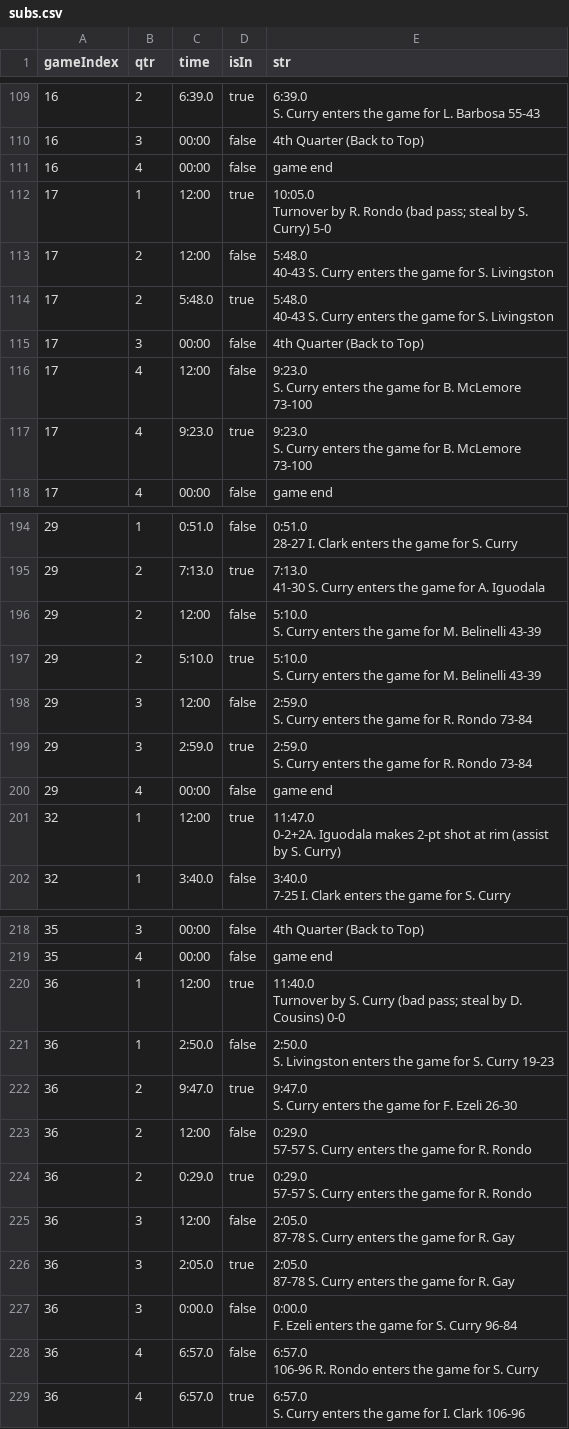
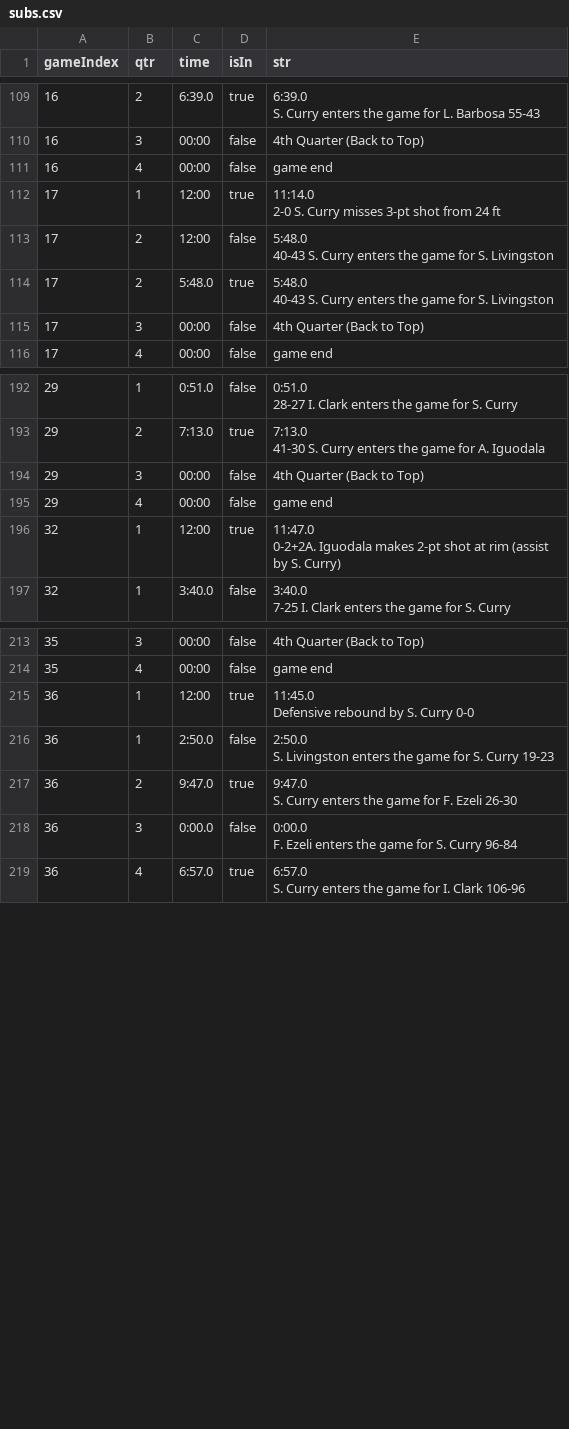
Before and after one commit to 1wheel/scraping, a CSV file: mvp-minutes/public/subs.csv, drawn as a sheet; only a part is shown, gaps mark what is left out; removed rows and columns are numbered as before the commit, all else as after; ↵ is a line break in a cell; the diff covers the shown part only; the diff names each change by its address in the sheet, - before the commit and + after, or states it on an @@ line.

```diff
--- a/mvp-minutes/public/subs.csv
+++ b/mvp-minutes/public/subs.csv
-E112 (str): 10:05.0 ↵ Turnover by R. Rondo (bad pass; steal by S. Curry) 5-0
+E112 (str): 11:14.0 ↵ 2-0 S. Curry misses 3-pt shot from 24 ft
-row 116: 17 | 4 | 12:00 | false | 9:23.0 ↵ S. Curry enters the game for B. McLemore 73-100
-row 117: 17 | 4 | 9:23.0 | true | 9:23.0 ↵ S. Curry enters the game for B. McLemore 73-100
-row 196: 29 | 2 | 12:00 | false | 5:10.0 ↵ S. Curry enters the game for M. Belinelli 43-39
-row 197: 29 | 2 | 5:10.0 | true | 5:10.0 ↵ S. Curry enters the game for M. Belinelli 43-39
-C194 (time): 12:00
+C194 (time): 00:00
-E194 (str): 2:59.0 ↵ S. Curry enters the game for R. Rondo 73-84
+E194 (str): 4th Quarter (Back to Top)
-row 199: 29 | 3 | 2:59.0 | true | 2:59.0 ↵ S. Curry enters the game for R. Rondo 73-84
-E215 (str): 11:40.0 ↵ Turnover by S. Curry (bad pass; steal by D. Cousins) 0-0
+E215 (str): 11:45.0 ↵ Defensive rebound by S. Curry 0-0
-row 223: 36 | 2 | 12:00 | false | 0:29.0 ↵ 57-57 S. Curry enters the game for R. Rondo
-row 224: 36 | 2 | 0:29.0 | true | 0:29.0 ↵ 57-57 S. Curry enters the game for R. Rondo
-row 225: 36 | 3 | 12:00 | false | 2:05.0 ↵ 87-78 S. Curry enters the game for R. Gay
-row 226: 36 | 3 | 2:05.0 | true | 2:05.0 ↵ 87-78 S. Curry enters the game for R. Gay
-row 228: 36 | 4 | 6:57.0 | false | 6:57.0 ↵ 106-96 R. Rondo enters the game for S. Curry
```
Also changed, not shown: 33 edited cells elsewhere in this file, 1 other file.
